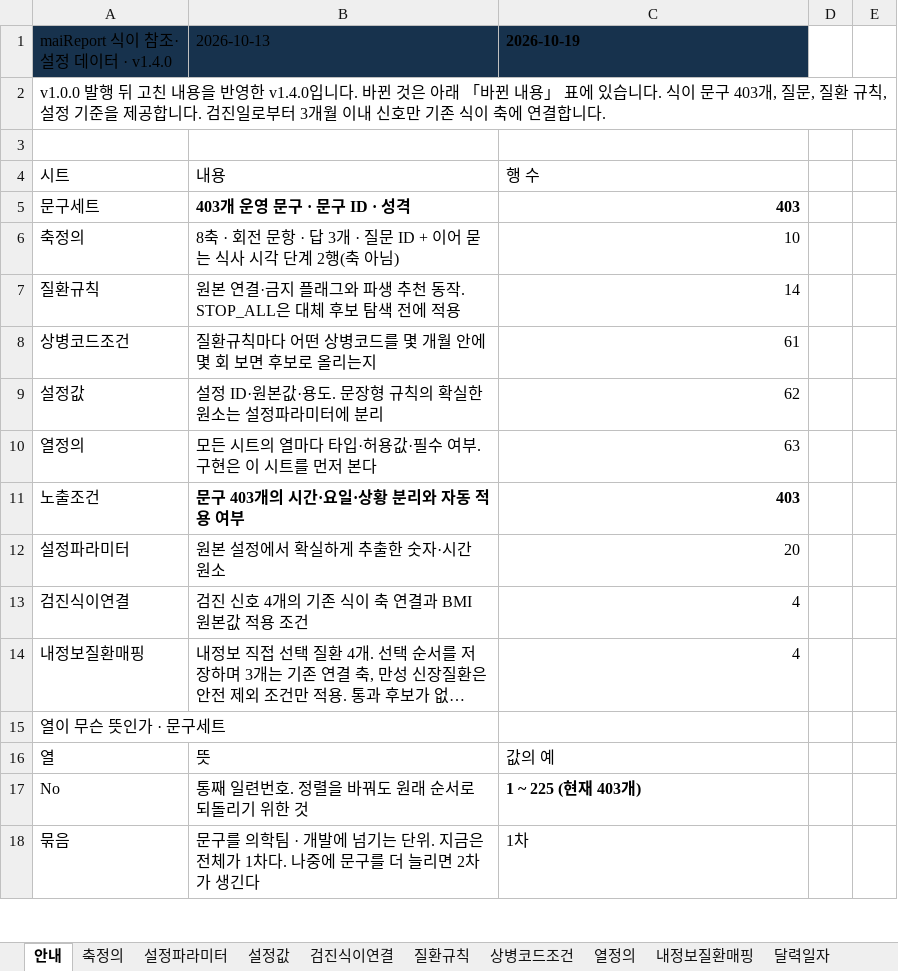
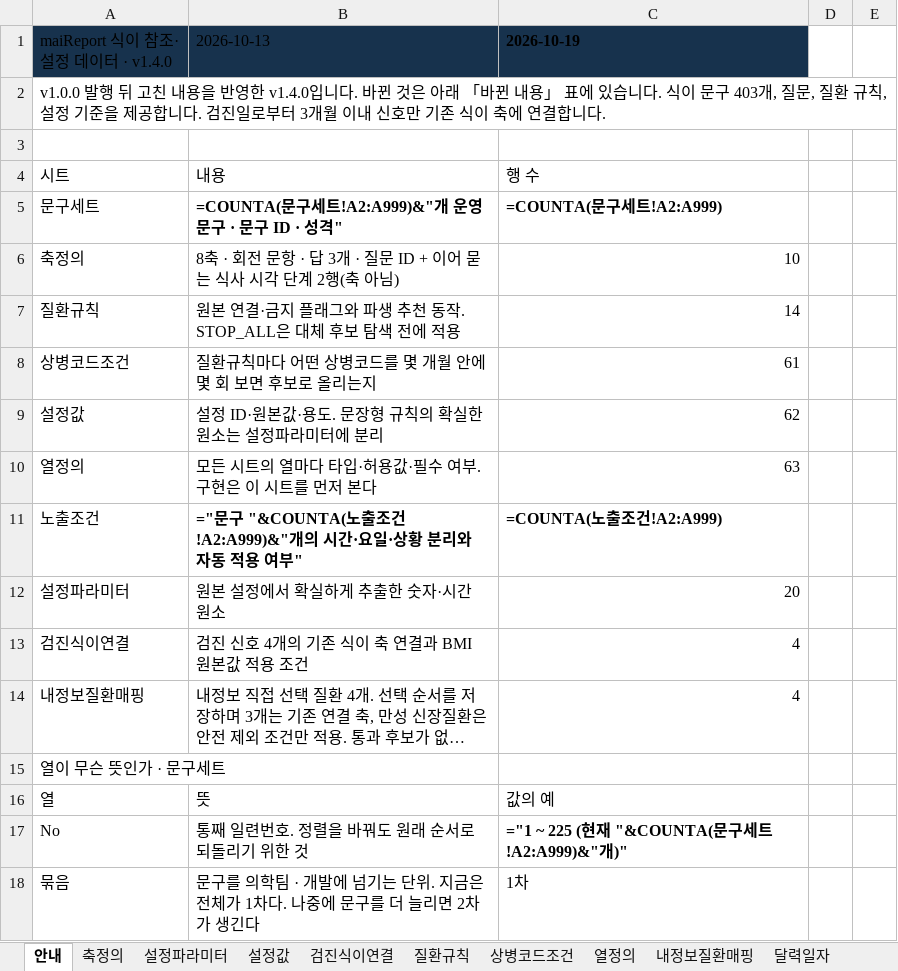
Before and after one commit to srleeinkorea/Project_maiReport, an Excel workbook: docs/엔진/식이/maiReport_식이_참조설정데이터_v1.0.0.xlsx, sheet 안내, drawn as a sheet; only a part is shown; long unchanged cells end in …; values as stored, in another font and other column widths than the file's, no borders; formulas without a stored value are shown as written; removed rows and columns are numbered as before the commit, all else as after; the diff names each change by its address in the sheet, - before the commit and + after, or states it on an @@ line.

```diff
--- a/docs/엔진/식이/maiReport_식이_참조설정데이터_v1.0.0.xlsx (sheet 안내)
+++ b/docs/엔진/식이/maiReport_식이_참조설정데이터_v1.0.0.xlsx (sheet 안내)
-row 5: 문구세트 | 403개 운영 문구 · 문구 ID · 성격 | 403
+row 5: 문구세트 | =COUNTA(문구세트!A2:A999)&"개 운영 문구 · 문구 ID · 성격" | =COUNTA(문구세트!A2:A999)
-row 11: 노출조건 | 문구 403개의 시간·요일·상황 분리와 자동 적용 여부 | 403
+row 11: 노출조건 | ="문구 "&COUNTA(노출조건!A2:A999)&"개의 시간·요일·상황 분리와 자동 적용 여부" | =COUNTA(노출조건!A2:A999)
-C17 (2026-10-19): 1 ~ 225 (현재 403개)
+C17 (2026-10-19): ="1 ~ 225 (현재 "&COUNTA(문구세트!A2:A999)&"개)"
```
Also changed, not shown: sheet 문구세트, docs/엔진/식이/maiReport_식이_개발전달_데이터계약_v1.0.0.xlsx, docs/엔진/식이/maiReport_식이_의학근거대조_v1.0.0.xlsx, 19 other files.
